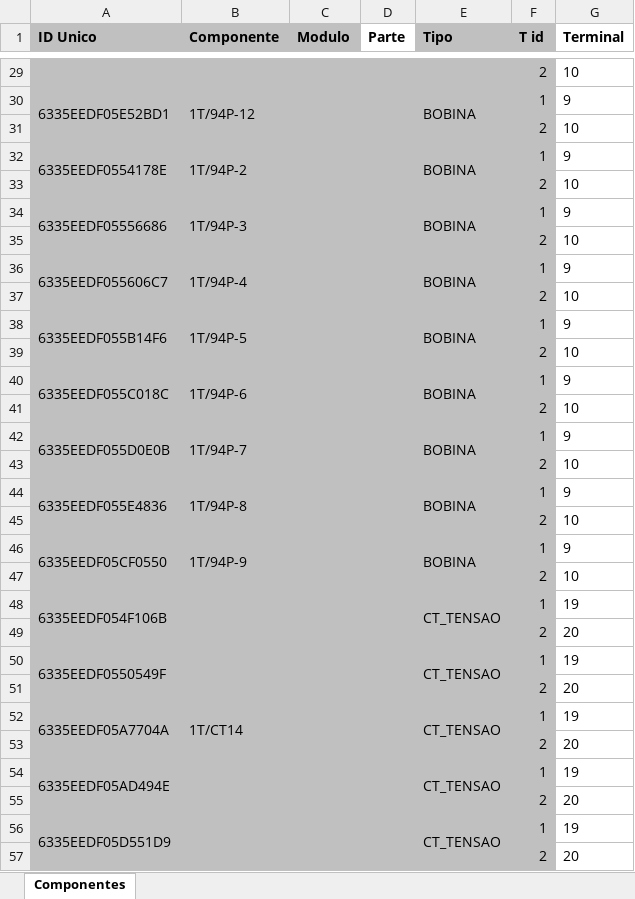
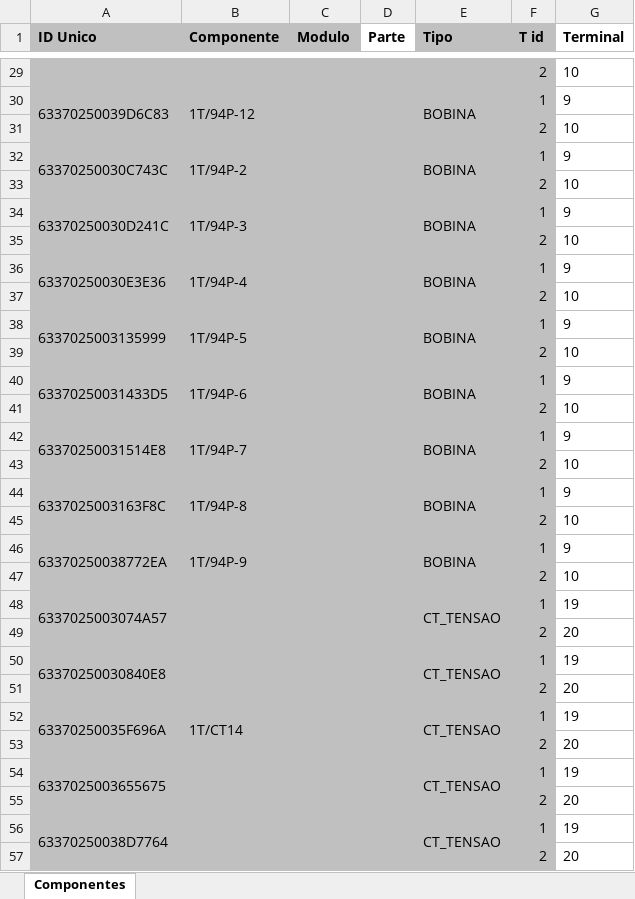
Before and after one commit to zecruel/sand_box, an Excel workbook: pelicanu/projeto/componentes.xlsx, sheet Componentes, drawn as a sheet; only a part is shown, gaps mark what is left out; values as stored, in another font and other column widths than the file's, no borders; the diff covers the shown part only; the diff names each change by its address in the sheet, - before the commit and + after, or states it on an @@ line.

```diff
--- a/pelicanu/projeto/componentes.xlsx (sheet Componentes)
+++ b/pelicanu/projeto/componentes.xlsx (sheet Componentes)
-A30 (ID Unico): 6335EEDF05E52BD1
+A30 (ID Unico): 63370250039D6C83
-A32 (ID Unico): 6335EEDF0554178E
+A32 (ID Unico): 63370250030C743C
-A34 (ID Unico): 6335EEDF05556686
+A34 (ID Unico): 63370250030D241C
-A36 (ID Unico): 6335EEDF055606C7
+A36 (ID Unico): 63370250030E3E36
-A38 (ID Unico): 6335EEDF055B14F6
+A38 (ID Unico): 6337025003135999
-A40 (ID Unico): 6335EEDF055C018C
+A40 (ID Unico): 63370250031433D5
-A42 (ID Unico): 6335EEDF055D0E0B
+A42 (ID Unico): 63370250031514E8
-A44 (ID Unico): 6335EEDF055E4836
+A44 (ID Unico): 6337025003163F8C
-A46 (ID Unico): 6335EEDF05CF0550
+A46 (ID Unico): 63370250038772EA
-A48 (ID Unico): 6335EEDF054F106B
+A48 (ID Unico): 6337025003074A57
-A50 (ID Unico): 6335EEDF0550549F
+A50 (ID Unico): 63370250030840E8
-A52 (ID Unico): 6335EEDF05A7704A
+A52 (ID Unico): 63370250035F696A
-A54 (ID Unico): 6335EEDF05AD494E
+A54 (ID Unico): 6337025003655675
-A56 (ID Unico): 6335EEDF05D551D9
+A56 (ID Unico): 63370250038D7764
```
Also changed, not shown: 49 edited cells elsewhere in this sheet, 3 other files.
